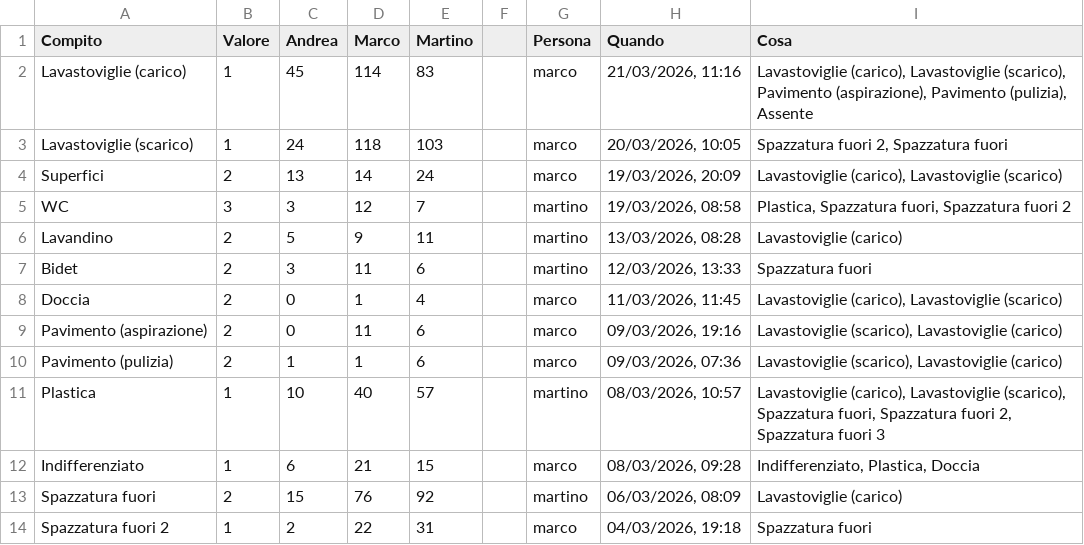
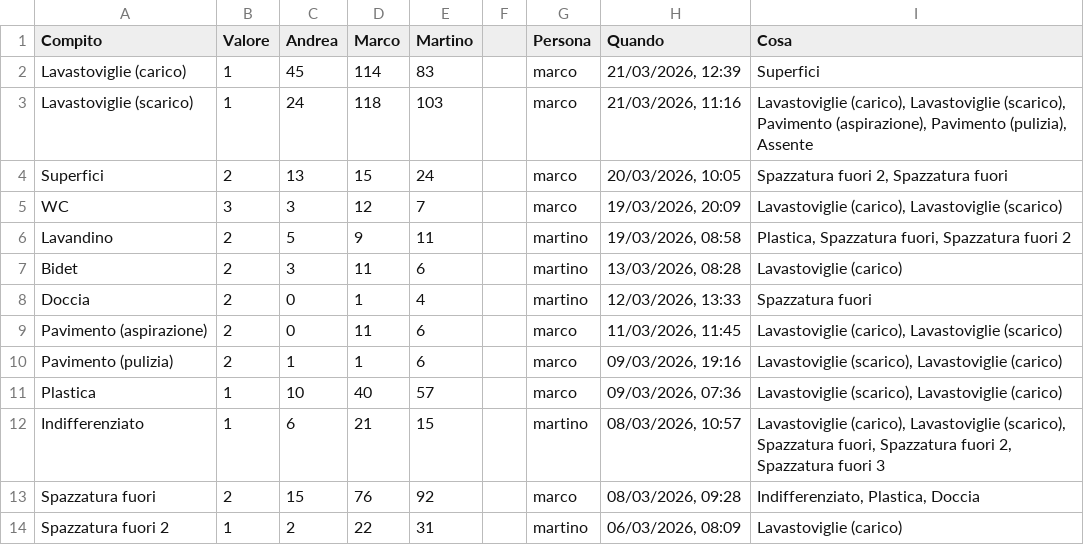
Before and after one commit to BertrandPouget/litpii, a CSV file: data/chores.csv, drawn as a sheet; only a part is shown; the diff covers the shown part only.

Commit message:
Update chores for marco

```diff
--- a/data/chores.csv
+++ b/data/chores.csv
@@ -1,14 +1,14 @@
 Compito,Valore,Andrea,Marco,Martino,,Persona,Quando,Cosa
-Lavastoviglie (carico),1,45,114,83,,marco,"21/03/2026, 11:16","Lavastoviglie (carico), Lavastoviglie (scarico), Pavimento (aspirazione), Pavimento (pulizia), Assente"
-Lavastoviglie (scarico),1,24,118,103,,marco,"20/03/2026, 10:05","Spazzatura fuori 2, Spazzatura fuori"
-Superfici,2,13,14,24,,marco,"19/03/2026, 20:09","Lavastoviglie (carico), Lavastoviglie (scarico)"
-WC,3,3,12,7,,martino,"19/03/2026, 08:58","Plastica, Spazzatura fuori, Spazzatura fuori 2"
-Lavandino,2,5,9,11,,martino,"13/03/2026, 08:28",Lavastoviglie (carico)
-Bidet,2,3,11,6,,martino,"12/03/2026, 13:33",Spazzatura fuori
-Doccia,2,0,1,4,,marco,"11/03/2026, 11:45","Lavastoviglie (carico), Lavastoviglie (scarico)"
-Pavimento (aspirazione),2,0,11,6,,marco,"09/03/2026, 19:16","Lavastoviglie (scarico), Lavastoviglie (carico)"
-Pavimento (pulizia),2,1,1,6,,marco,"09/03/2026, 07:36","Lavastoviglie (scarico), Lavastoviglie (carico)"
-Plastica,1,10,40,57,,martino,"08/03/2026, 10:57","Lavastoviglie (carico), Lavastoviglie (scarico), Spazzatura fuori, Spazzatura fuori 2, Spazzatura fuori 3"
-Indifferenziato,1,6,21,15,,marco,"08/03/2026, 09:28","Indifferenziato, Plastica, Doccia"
-Spazzatura fuori,2,15,76,92,,martino,"06/03/2026, 08:09",Lavastoviglie (carico)
-Spazzatura fuori 2,1,2,22,31,,marco,"04/03/2026, 19:18",Spazzatura fuori
+Lavastoviglie (carico),1,45,114,83,,marco,"21/03/2026, 12:39",Superfici
+Lavastoviglie (scarico),1,24,118,103,,marco,"21/03/2026, 11:16","Lavastoviglie (carico), Lavastoviglie (scarico), Pavimento (aspirazione), Pavimento (pulizia), Assente"
+Superfici,2,13,15,24,,marco,"20/03/2026, 10:05","Spazzatura fuori 2, Spazzatura fuori"
+WC,3,3,12,7,,marco,"19/03/2026, 20:09","Lavastoviglie (carico), Lavastoviglie (scarico)"
+Lavandino,2,5,9,11,,martino,"19/03/2026, 08:58","Plastica, Spazzatura fuori, Spazzatura fuori 2"
+Bidet,2,3,11,6,,martino,"13/03/2026, 08:28",Lavastoviglie (carico)
+Doccia,2,0,1,4,,martino,"12/03/2026, 13:33",Spazzatura fuori
+Pavimento (aspirazione),2,0,11,6,,marco,"11/03/2026, 11:45","Lavastoviglie (carico), Lavastoviglie (scarico)"
+Pavimento (pulizia),2,1,1,6,,marco,"09/03/2026, 19:16","Lavastoviglie (scarico), Lavastoviglie (carico)"
+Plastica,1,10,40,57,,marco,"09/03/2026, 07:36","Lavastoviglie (scarico), Lavastoviglie (carico)"
+Indifferenziato,1,6,21,15,,martino,"08/03/2026, 10:57","Lavastoviglie (carico), Lavastoviglie (scarico), Spazzatura fuori, Spazzatura fuori 2, Spazzatura fuori 3"
+Spazzatura fuori,2,15,76,92,,marco,"08/03/2026, 09:28","Indifferenziato, Plastica, Doccia"
+Spazzatura fuori 2,1,2,22,31,,martino,"06/03/2026, 08:09",Lavastoviglie (carico)
```
Also changed, not shown: 1 added row and 5 edited cells elsewhere in this file.
